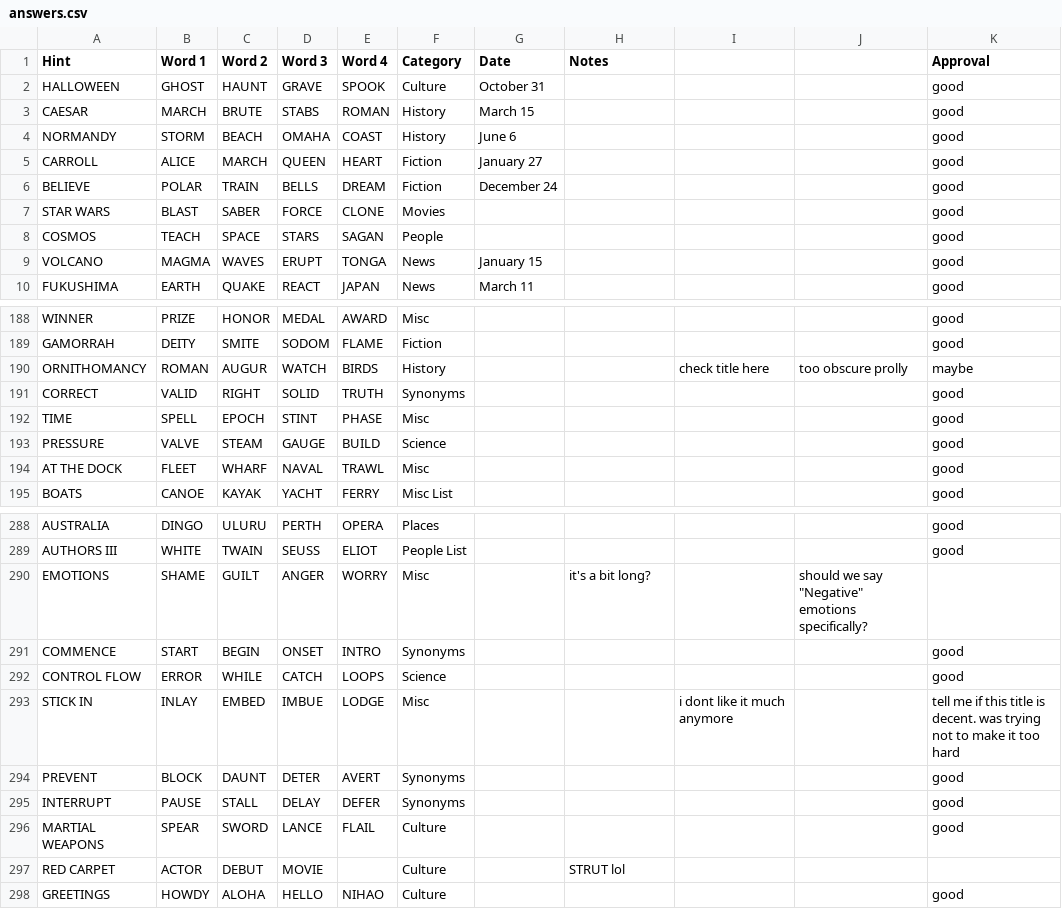
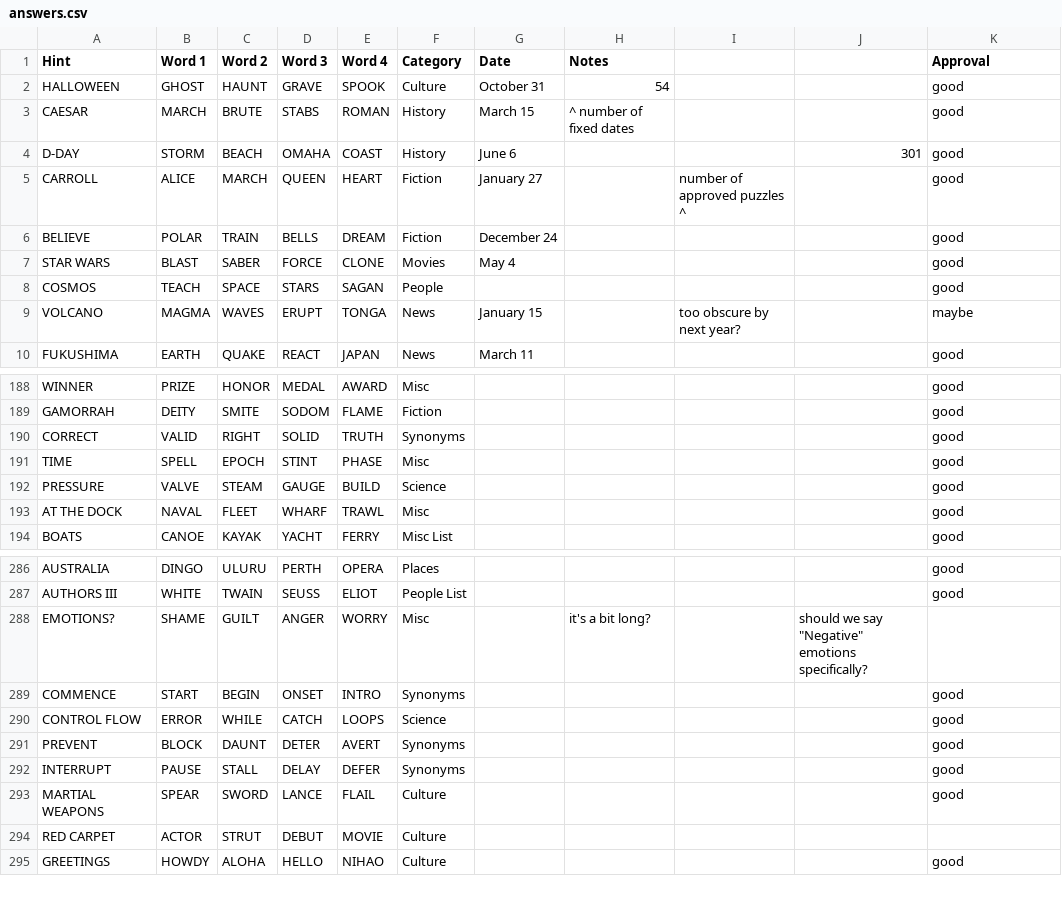
Before and after one commit to kg583/topicle, a CSV file: data/answers.csv, drawn as a sheet; only a part is shown, gaps mark what is left out; the diff covers the shown part only.

```diff
--- a/data/answers.csv
+++ b/data/answers.csv
@@ -1,10 +1,10 @@
 Hint,Word 1,Word 2,Word 3,Word 4,Category,Date,Notes,,,Approval
-HALLOWEEN,GHOST,HAUNT,GRAVE,SPOOK,Culture,October 31,,,,good
-CAESAR,MARCH,BRUTE,STABS,ROMAN,History,March 15,,,,good
-NORMANDY,STORM,BEACH,OMAHA,COAST,History,June 6,,,,good
-CARROLL,ALICE,MARCH,QUEEN,HEART,Fiction,January 27,,,,good
+HALLOWEEN,GHOST,HAUNT,GRAVE,SPOOK,Culture,October 31,54,,,good
+CAESAR,MARCH,BRUTE,STABS,ROMAN,History,March 15,                       ^ number of fixed dates,,,good
+D-DAY,STORM,BEACH,OMAHA,COAST,History,June 6,,,301,good
+CARROLL,ALICE,MARCH,QUEEN,HEART,Fiction,January 27,,number of approved puzzles ^,,good
 BELIEVE,POLAR,TRAIN,BELLS,DREAM,Fiction,December 24,,,,good
-STAR WARS,BLAST,SABER,FORCE,CLONE,Movies,,,,,good
+STAR WARS,BLAST,SABER,FORCE,CLONE,Movies,May 4,,,,good
 COSMOS,TEACH,SPACE,STARS,SAGAN,People,,,,,good
-VOLCANO,MAGMA,WAVES,ERUPT,TONGA,News,January 15,,,,good
+VOLCANO,MAGMA,WAVES,ERUPT,TONGA,News,January 15,,too obscure by next year?,,maybe
 FUKUSHIMA,EARTH,QUAKE,REACT,JAPAN,News,March 11,,,,good
@@ -189,3 +189,2 @@ WINNER,PRIZE,HONOR,MEDAL,AWARD,Misc,,,,,good
 GAMORRAH,DEITY,SMITE,SODOM,FLAME,Fiction,,,,,good
-ORNITHOMANCY,ROMAN,AUGUR,WATCH,BIRDS,History,,,check title here,too obscure prolly,maybe
 CORRECT,VALID,RIGHT,SOLID,TRUTH,Synonyms,,,,,good
@@ -193,3 +192,3 @@ TIME,SPELL,EPOCH,STINT,PHASE,Misc,,,,,good
 PRESSURE,VALVE,STEAM,GAUGE,BUILD,Science,,,,,good
-AT THE DOCK,FLEET,WHARF,NAVAL,TRAWL,Misc,,,,,good
+AT THE DOCK,NAVAL,FLEET,WHARF,TRAWL,Misc,,,,,good
 BOATS,CANOE,KAYAK,YACHT,FERRY,Misc List,,,,,good
@@ -289,6 +287,5 @@ AUSTRALIA,DINGO,ULURU,PERTH,OPERA,Places,,,,,good
 AUTHORS III,WHITE,TWAIN,SEUSS,ELIOT,People List,,,,,good
-EMOTIONS,SHAME,GUILT,ANGER,WORRY,Misc,,it's a bit long?,,"should we say ""Negative"" emotions specifically?",
+EMOTIONS?,SHAME,GUILT,ANGER,WORRY,Misc,,it's a bit long?,,"should we say ""Negative"" emotions specifically?",
 COMMENCE,START,BEGIN,ONSET,INTRO,Synonyms,,,,,good
 CONTROL FLOW,ERROR,WHILE,CATCH,LOOPS,Science,,,,,good
-STICK IN,INLAY,EMBED,IMBUE,LODGE,Misc,,,i dont like it much anymore,,tell me if this title is decent. was trying not to make it too hard
 PREVENT,BLOCK,DAUNT,DETER,AVERT,Synonyms,,,,,good
@@ -296,3 +293,3 @@ INTERRUPT,PAUSE,STALL,DELAY,DEFER,Synonyms,,,,,good
 MARTIAL WEAPONS,SPEAR,SWORD,LANCE,FLAIL,Culture,,,,,good
-RED CARPET,ACTOR,DEBUT,MOVIE,,Culture,,STRUT lol,,,
+RED CARPET,ACTOR,STRUT,DEBUT,MOVIE,Culture,,,,,
 GREETINGS,HOWDY,ALOHA,HELLO,NIHAO,Culture,,,,,good
```
Also changed, not shown: 7 added rows, 2 removed rows and 45 edited cells elsewhere in this file, 3 other files.
